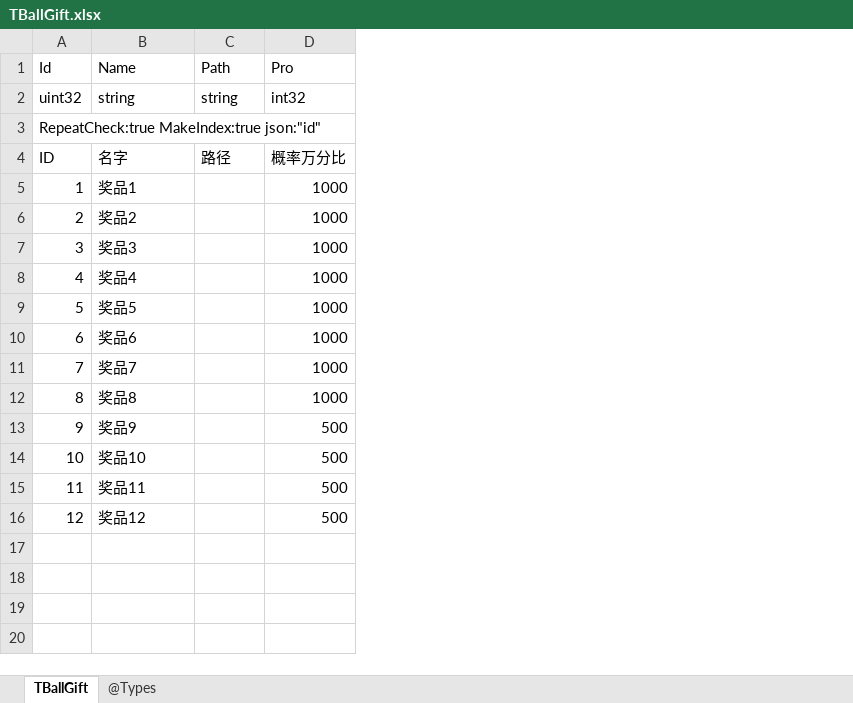
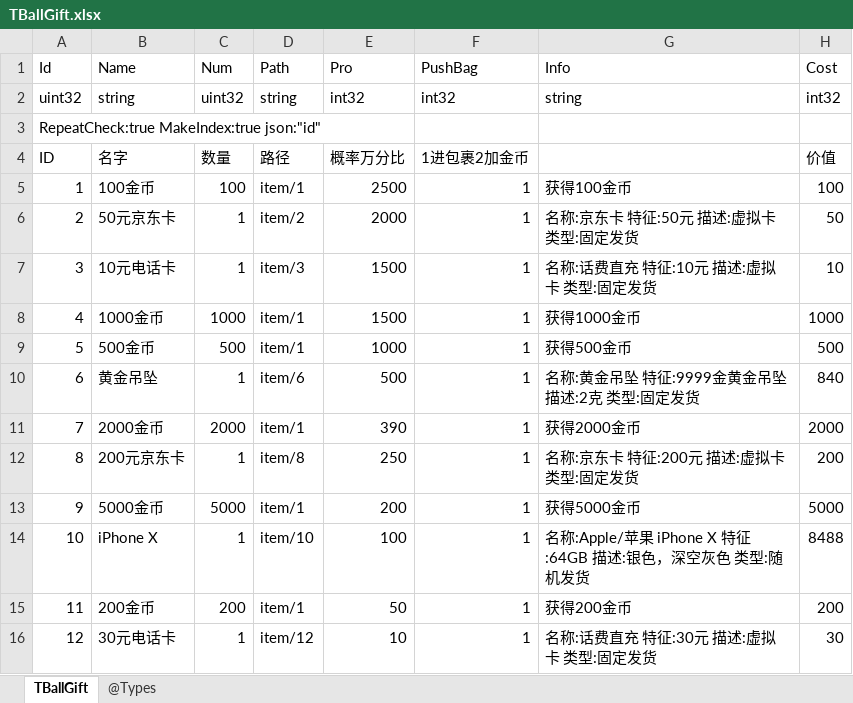
Before and after one commit to gaozhengshuang/turngame, an Excel workbook: docs/excel/TBallGift.xlsx, sheet TBallGift, drawn as a sheet; values as stored, in another font and other column widths than the file's, no borders; addresses are those after the commit; the diff names each change by its address in the sheet, - before the commit and + after, or states it on an @@ line.

Commit message:
新配置文件

```diff
--- a/docs/excel/TBallGift.xlsx (sheet TBallGift)
+++ b/docs/excel/TBallGift.xlsx (sheet TBallGift)
+column C (Num), rows 2-16: uint32 |  | 数量 | 100 | 1 | 1 | 1000 | 500 | 1 | 2000 | 1 | 5000 | 1 | 200 | 1
+column F (PushBag), rows 2-16: int32 |  | 1进包裹2加金币 | 1 | 1 | 1 | 1 | 1 | 1 | 1 | 1 | 1 | 1 | 1 | 1
+column G (Info), rows 2-16: string |  |  | 获得100金币 | 名称:京东卡 特征:50元 描述:虚拟卡 类型:固定发货 | 名称:话费直充 特征:10元 描述:虚拟卡 类型:固定发货 | 获得1000金币 | 获得500金币 | 名称:黄金吊坠 特征:9999金黄金吊坠 描述:2克 类型:固定发货 | 获得2000金币 | 名称:京东卡 特征:200元 描述:虚拟卡 类型:固定发货 | 获得5000金币 | 名称:Apple/苹果 iPhone X 特征:64GB 描述:银色，深空灰色 类型:随机发货 | 获得200金币 | 名称:话费直充 特征:30元 描述:虚拟卡 类型:固定发货
+column H (Cost), rows 2-16: int32 |  | 价值 | 100 | 50 | 10 | 1000 | 500 | 840 | 2000 | 200 | 5000 | 8488 | 200 | 30
-B5 (Name): 奖品1
+B5 (Name): 100金币
-D5 (Path): (empty)
+D5 (Path): item/1
-E5 (Pro): 1000
+E5 (Pro): 2500
-B6 (Name): 奖品2
+B6 (Name): 50元京东卡
-D6 (Path): (empty)
+D6 (Path): item/2
-E6 (Pro): 1000
+E6 (Pro): 2000
-B7 (Name): 奖品3
+B7 (Name): 10元电话卡
-D7 (Path): (empty)
+D7 (Path): item/3
-E7:E8 (Pro): 1000
+E7:E8 (Pro): 1500
-B8 (Name): 奖品4
+B8 (Name): 1000金币
-D8:D9 (Path): (empty)
+D8:D9 (Path): item/1
-B9 (Name): 奖品5
+B9 (Name): 500金币
-B10 (Name): 奖品6
+B10 (Name): 黄金吊坠
-D10 (Path): (empty)
+D10 (Path): item/6
-E10 (Pro): 1000
+E10 (Pro): 500
-B11 (Name): 奖品7
+B11 (Name): 2000金币
-D11 (Path): (empty)
+D11 (Path): item/1
-E11 (Pro): 1000
+E11 (Pro): 390
-B12 (Name): 奖品8
+B12 (Name): 200元京东卡
-D12 (Path): (empty)
+D12 (Path): item/8
-E12 (Pro): 1000
+E12 (Pro): 250
-B13 (Name): 奖品9
+B13 (Name): 5000金币
-D13 (Path): (empty)
+D13 (Path): item/1
-E13 (Pro): 500
+E13 (Pro): 200
-B14 (Name): 奖品10
+B14 (Name): iPhone X
-D14 (Path): (empty)
+D14 (Path): item/10
-E14 (Pro): 500
+E14 (Pro): 100
-B15 (Name): 奖品11
+B15 (Name): 200金币
-D15 (Path): (empty)
+D15 (Path): item/1
-E15 (Pro): 500
+E15 (Pro): 50
-B16 (Name): 奖品12
+B16 (Name): 30元电话卡
-D16 (Path): (empty)
+D16 (Path): item/12
-E16 (Pro): 500
+E16 (Pro): 10
```
